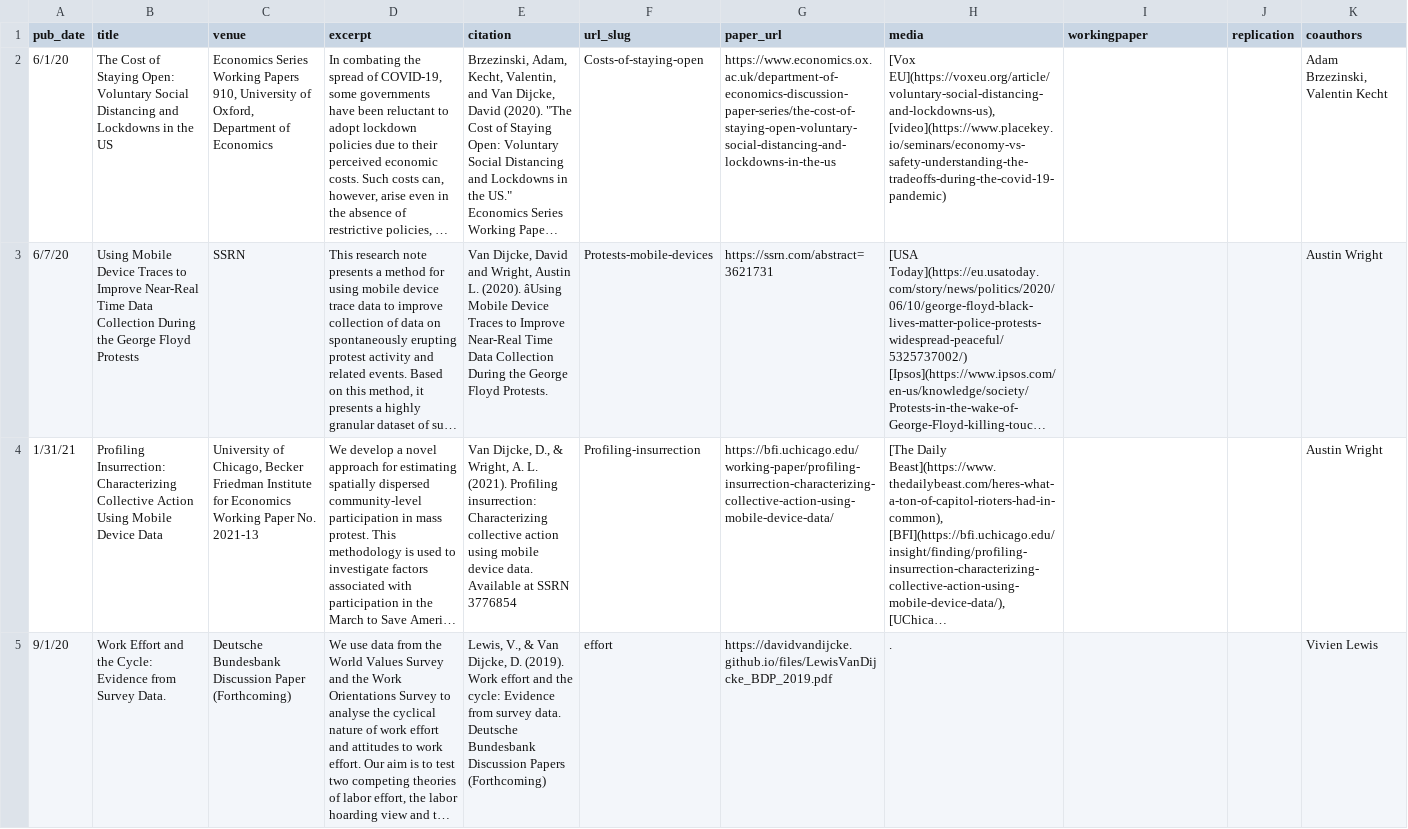
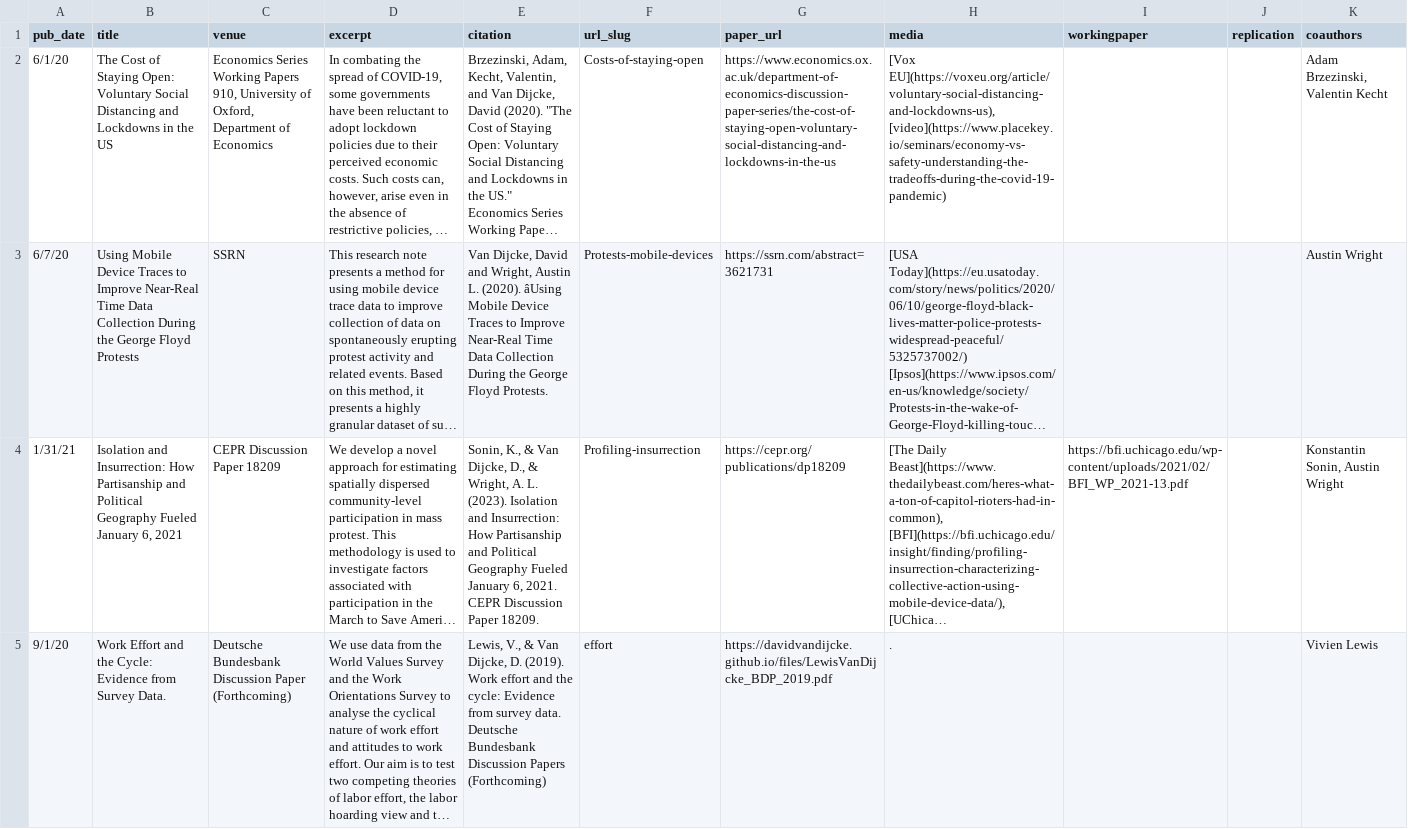
Before and after one commit to Davidvandijcke/davidvandijcke.github.io, a CSV file: markdown_generator/wps.csv, drawn as a sheet; only a part is shown; long unchanged cells end in …; the diff covers the shown part only; the diff names each change by its address in the sheet, - before the commit and + after, or states it on an @@ line.

```diff
--- a/markdown_generator/wps.csv
+++ b/markdown_generator/wps.csv
-B4 (title): Profiling Insurrection: Characterizing Collective Action Using Mobile Device Data
+B4 (title): Isolation and Insurrection: How Partisanship and Political Geography Fueled January 6, 2021
-C4 (venue): University of Chicago, Becker Friedman Institute for Economics Working Paper No. 2021-13
+C4 (venue): CEPR Discussion Paper 18209
-E4 (citation): Van Dijcke, D., & Wright, A. L. (2021). Profiling insurrection: Characterizing collective action using mobile device data. Available at SSRN 3776854
+E4 (citation): Sonin, K., & Van Dijcke, D., & Wright, A. L. (2023). Isolation and Insurrection: How Partisanship and Political Geography Fueled January 6, 2021. CEPR Discussion Paper 18209.
-G4 (paper_url): https://bfi.uchicago.edu/working-paper/profiling-insurrection-characterizing-collective-action-using-mobile-device-data/
+G4 (paper_url): https://cepr.org/publications/dp18209
-I4 (workingpaper): (empty)
+I4 (workingpaper): https://bfi.uchicago.edu/wp-content/uploads/2021/02/BFI_WP_2021-13.pdf
-K4 (coauthors): Austin Wright
+K4 (coauthors): Konstantin Sonin, Austin Wright
```
Also changed, not shown: 1 added row, 1 removed row and 1 edited cell elsewhere in this file, 6 other files.
